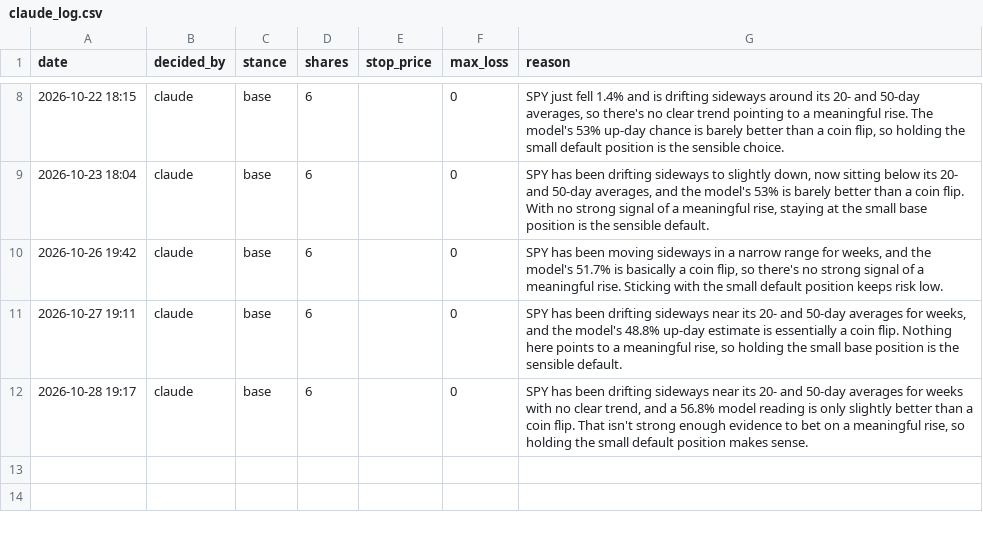
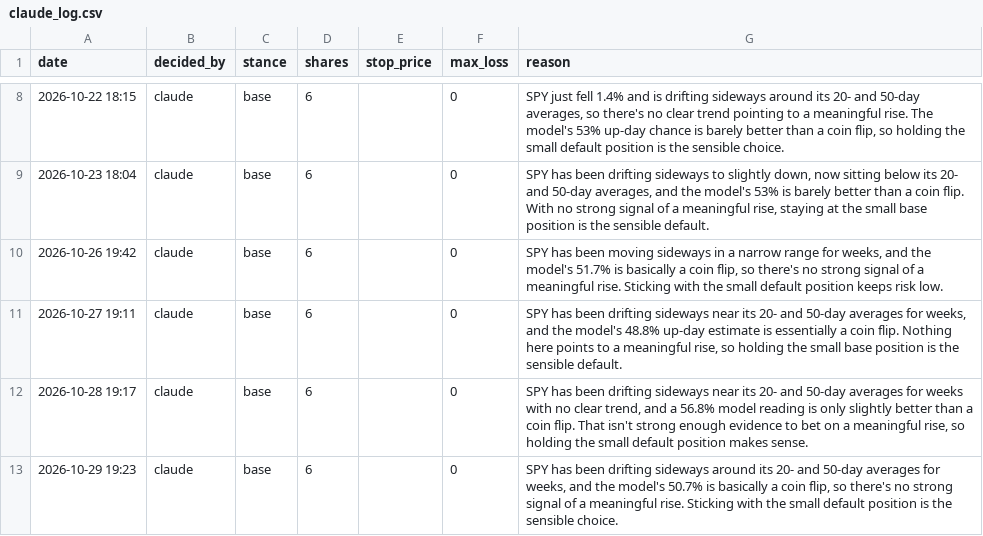
Before and after one commit to Dislordy/ai-trading-bot, a CSV file: claude_log.csv, drawn as a sheet; only a part is shown, gaps mark what is left out.

```diff
--- a/claude_log.csv
+++ b/claude_log.csv
@@ -12 +12,2 @@ date,decided_by,stance,shares,stop_price,max_loss,reason
 2026-10-28 19:17,claude,base,6,,0,"SPY has been drifting sideways near its 20- and 50-day averages for weeks with no clear trend, and a 56.8% model reading is only slightly better than a coin flip. That isn't strong enough evidence to bet on a meaningful rise, so holding the small default position makes sense."
+2026-10-29 19:23,claude,base,6,,0,"SPY has been drifting sideways around its 20- and 50-day averages for weeks, and the model's 50.7% is basically a coin flip, so there's no strong signal of a meaningful rise. Sticking with the small default position is the sensible choice."
```
Also changed, not shown: trade_log.csv.
